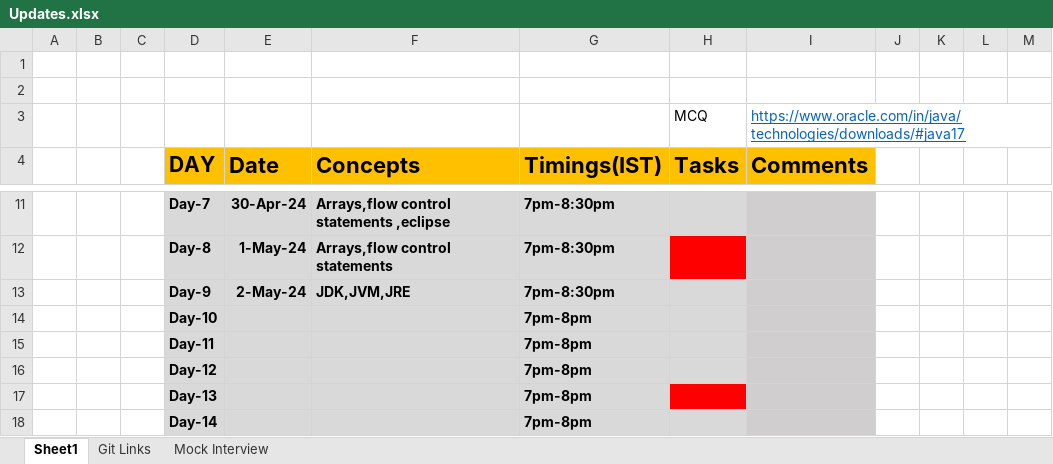
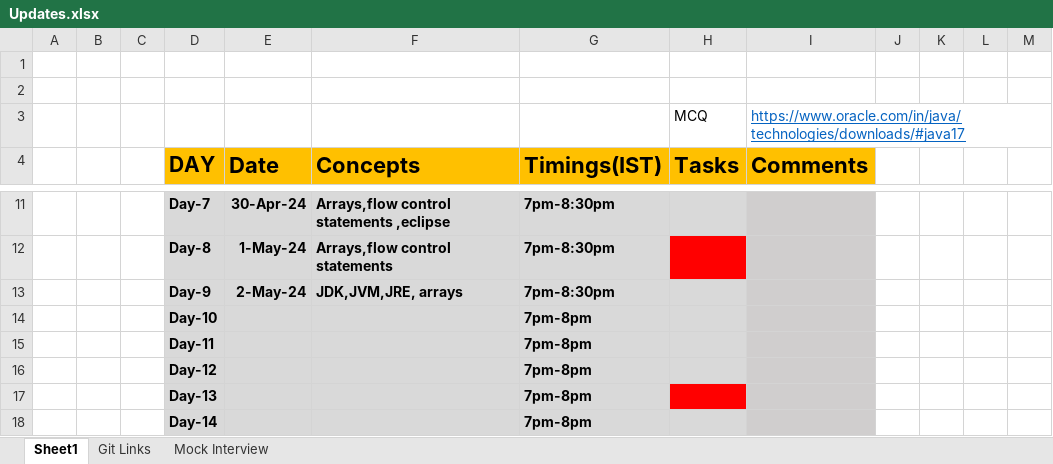
Before and after one commit to sandeepsomavarapu/RAHA_JAVA_FSD, an Excel workbook: Updates.xlsx, sheet Sheet1, drawn as a sheet; only a part is shown, gaps mark what is left out; values as stored, in another font and other column widths than the file's, no borders; the diff names each change by its address in the sheet, - before the commit and + after, or states it on an @@ line.

```diff
--- a/Updates.xlsx (sheet Sheet1)
+++ b/Updates.xlsx (sheet Sheet1)
-F13 (Concepts): JDK,JVM,JRE
+F13 (Concepts): JDK,JVM,JRE, arrays
```
Also changed, not shown: 4 other files.
